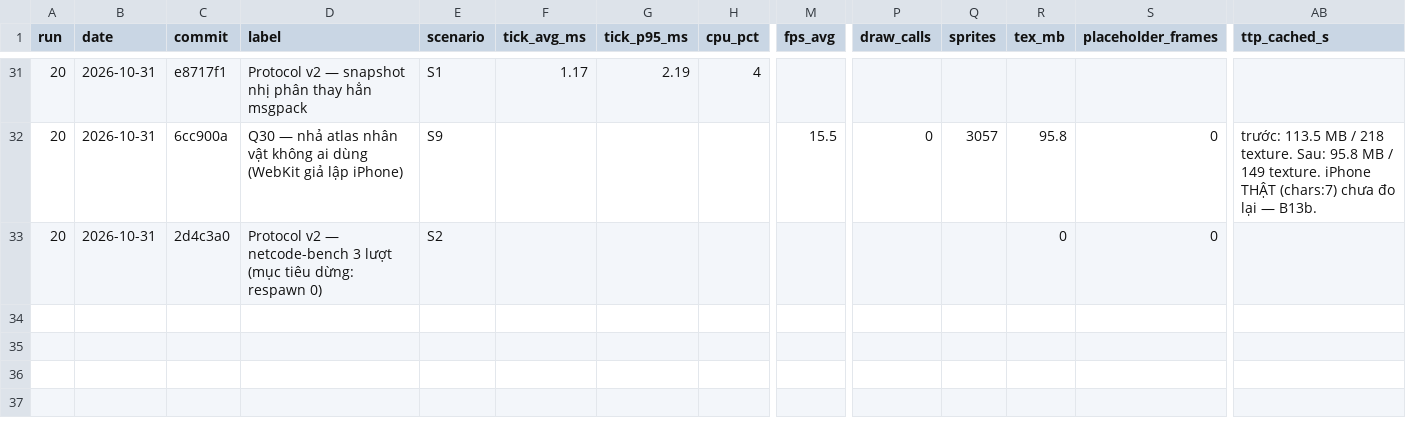
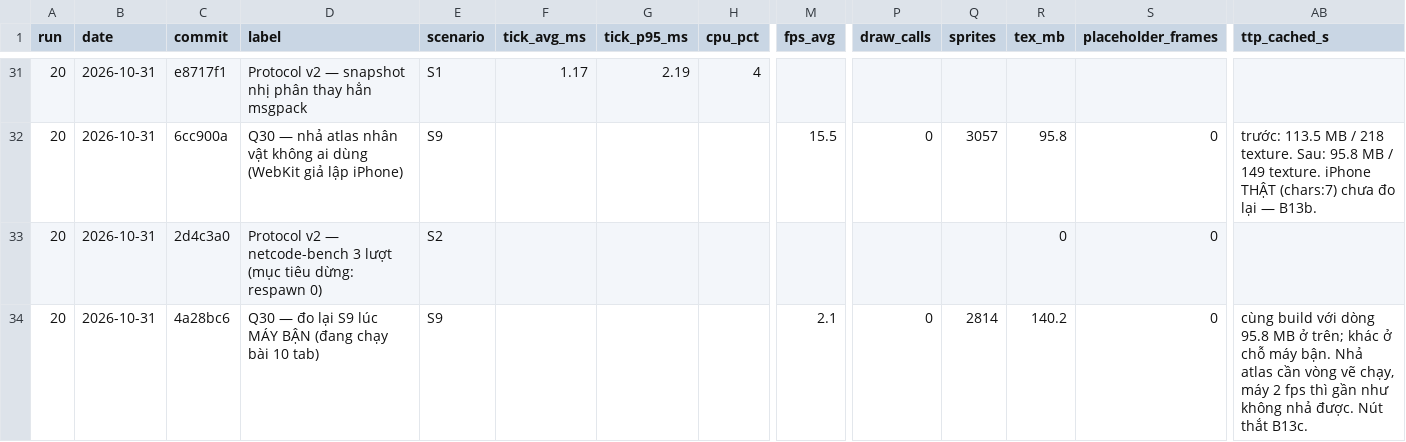
Before and after one commit to chinhhi102/bladeascend, a CSV file: docs/perf_log.csv, drawn as a sheet; only a part is shown, gaps mark what is left out; rows hold the shown columns only; the diff names each change by its address in the sheet, - before the commit and + after, or states it on an @@ line.

```diff
--- a/docs/perf_log.csv
+++ b/docs/perf_log.csv
+row 34: 20 | 2026-10-31 | 4a28bc6 | Q30 — đo lại S9 lúc MÁY BẬN (đang chạy bài 10 tab) | S9 |  |  |  | 2.1 | 0 | 2814 | 140.2 | 0 | cùng build với dòng 95.8 MB ở trên; khác ở chỗ máy bận. Nhả atlas cần vòng vẽ chạy, máy 2 fps thì gần như không nhả được. Nút thắt B13c.
```
Also changed, not shown: 1 other file.
